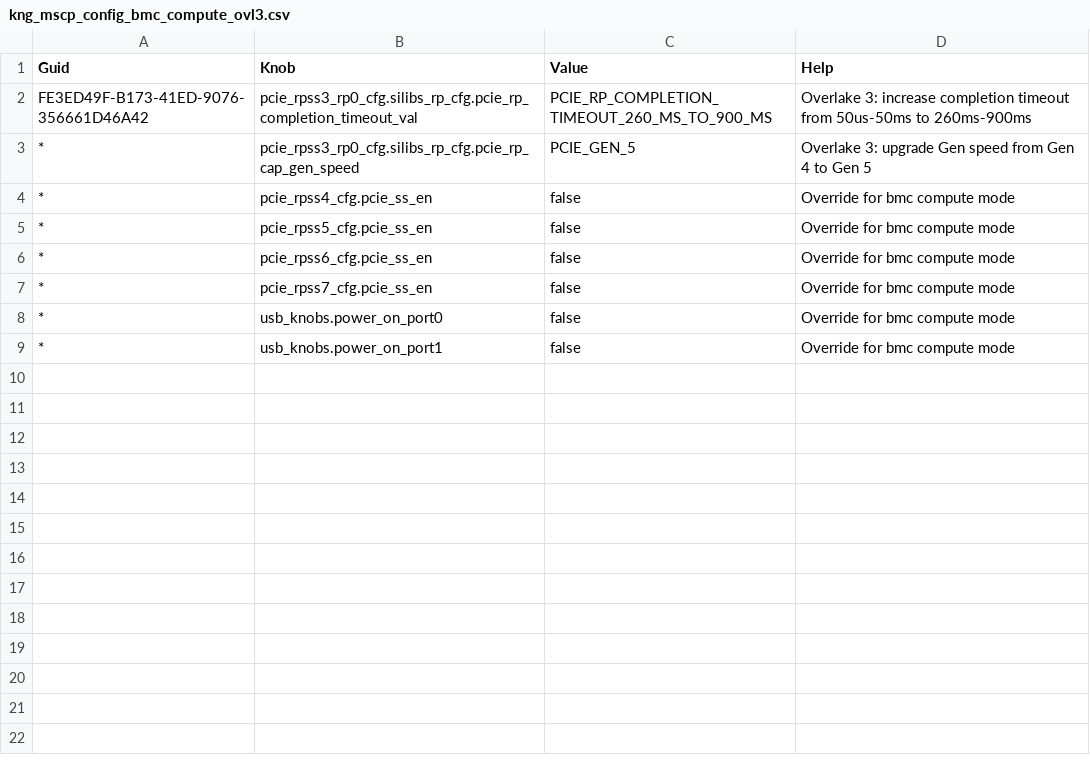
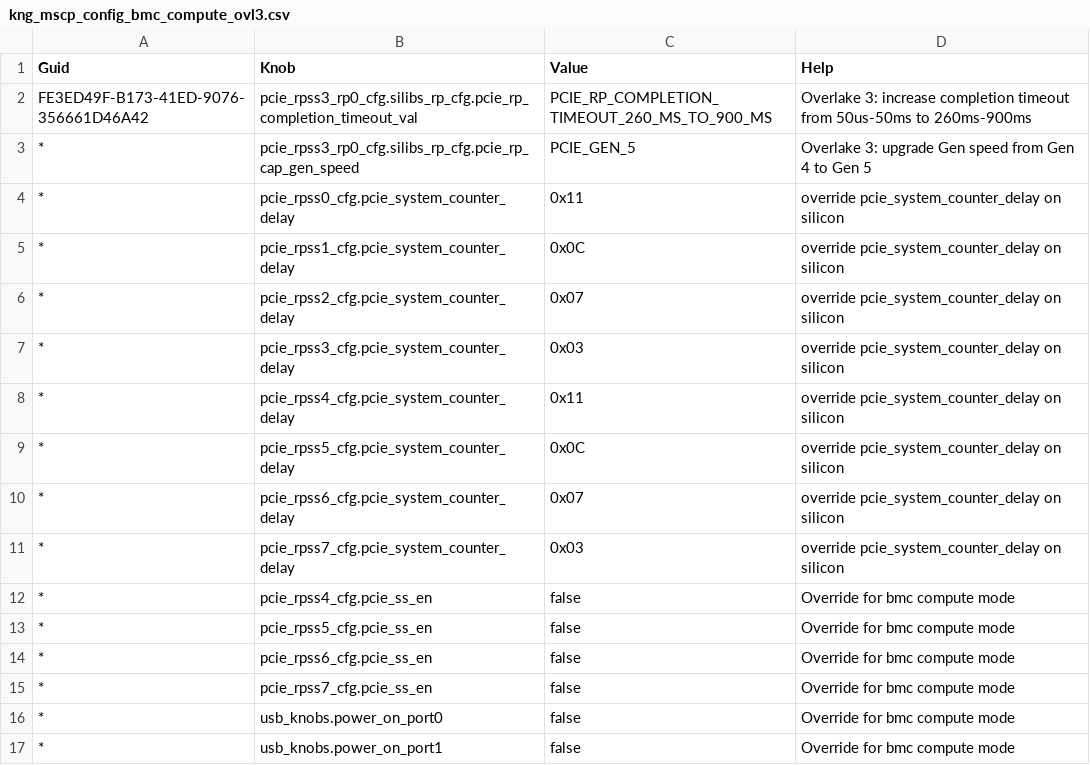
Before and after one commit to jivahire-com/cpp-thread-safe-cache, a CSV file: config/knobs_config/kng_mscp_config_bmc_compute_ovl3.csv, drawn as a sheet.

```diff
--- a/config/knobs_config/kng_mscp_config_bmc_compute_ovl3.csv
+++ b/config/knobs_config/kng_mscp_config_bmc_compute_ovl3.csv
@@ -3,2 +3,10 @@ FE3ED49F-B173-41ED-9076-356661D46A42,pcie_rpss3_rp0_cfg.silibs_rp_cfg.pcie_rp_co
 *,pcie_rpss3_rp0_cfg.silibs_rp_cfg.pcie_rp_cap_gen_speed,PCIE_GEN_5,"Overlake 3: upgrade Gen speed from Gen 4 to Gen 5"
+*,pcie_rpss0_cfg.pcie_system_counter_delay,0x11,"override pcie_system_counter_delay on silicon"
+*,pcie_rpss1_cfg.pcie_system_counter_delay,0x0C,"override pcie_system_counter_delay on silicon"
+*,pcie_rpss2_cfg.pcie_system_counter_delay,0x07,"override pcie_system_counter_delay on silicon"
+*,pcie_rpss3_cfg.pcie_system_counter_delay,0x03,"override pcie_system_counter_delay on silicon"
+*,pcie_rpss4_cfg.pcie_system_counter_delay,0x11,"override pcie_system_counter_delay on silicon"
+*,pcie_rpss5_cfg.pcie_system_counter_delay,0x0C,"override pcie_system_counter_delay on silicon"
+*,pcie_rpss6_cfg.pcie_system_counter_delay,0x07,"override pcie_system_counter_delay on silicon"
+*,pcie_rpss7_cfg.pcie_system_counter_delay,0x03,"override pcie_system_counter_delay on silicon"
 *,pcie_rpss4_cfg.pcie_ss_en,false,"Override for bmc compute mode"
```
Also changed, not shown: config/knobs_config/kng_mscp_config_bmc_compute_ovl2.csv, 2 other files.
